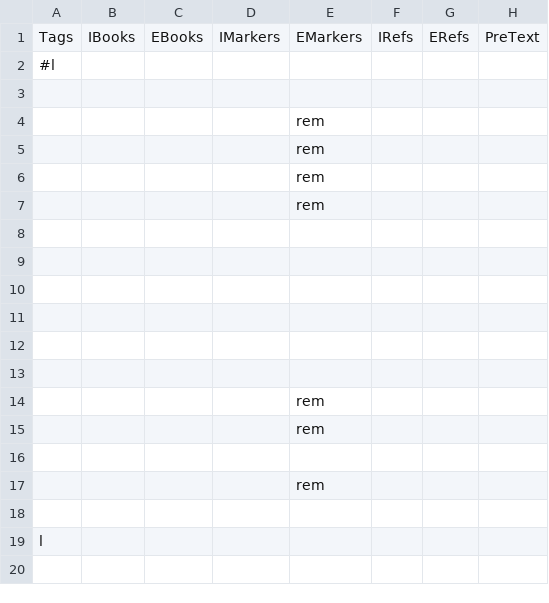
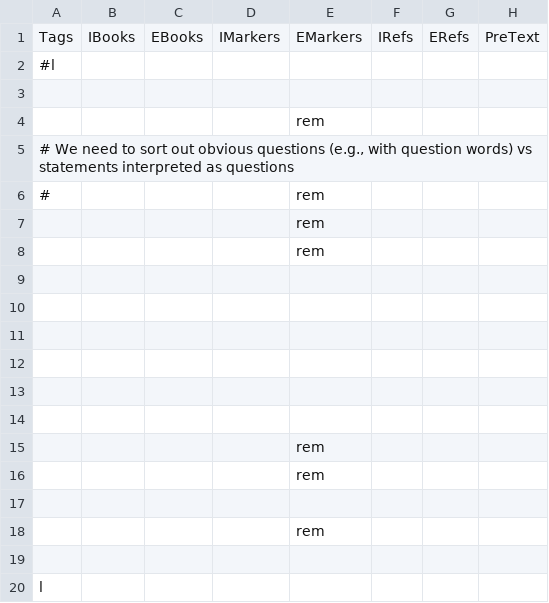
Before and after one commit to Freely-Given-org/OpenEnglishTranslation--OET, a TSV file: scripts/ScriptedVLTUpdates/adjustPunctuation.commandTable.tsv, drawn as a sheet; only a part is shown; addresses are those after the commit; rows hold the shown columns only; the diff names each change by its address in the sheet, - before the commit and + after, or states it on an @@ line.

```diff
--- a/scripts/ScriptedVLTUpdates/adjustPunctuation.commandTable.tsv
+++ b/scripts/ScriptedVLTUpdates/adjustPunctuation.commandTable.tsv
+row 5: # We need to sort out obvious questions (e.g., with question words) vs statements interpreted as questions
-A6: (empty)
+A6: #
```
Also changed, not shown: scripts/ScriptedVLTUpdates/changeFromUSSpelling.commandTable.tsv, scripts/ScriptedVLTUpdates/wordingAdjustments.commandTable.tsv, 3 other files.
